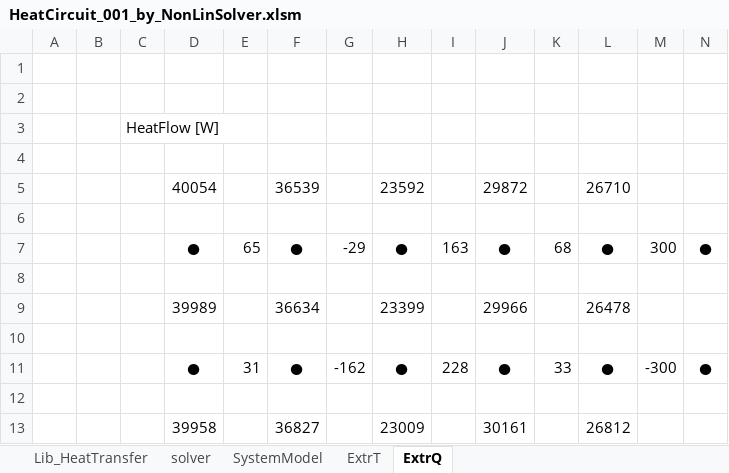
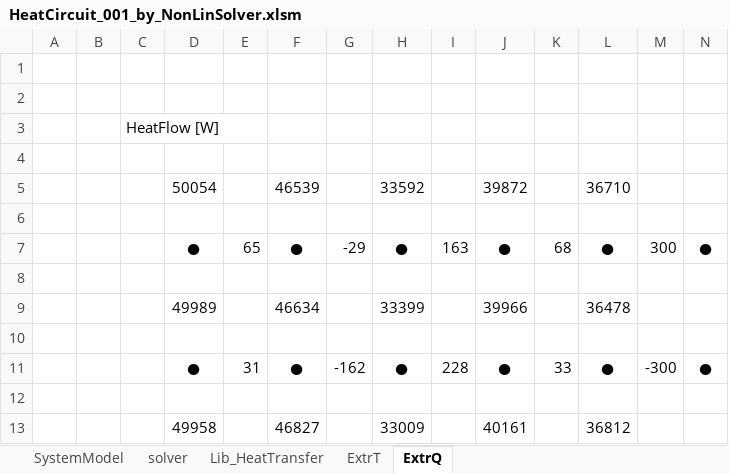
Before and after one commit to zeta-plusplus/VBAUtilities, an Excel workbook: numCalc/Examples/HeatCircuit_001_by_NonLinSolver.xlsm, sheet ExtrQ, drawn as a sheet; only a part is shown; values as stored, in another font and other column widths than the file's, no borders; conditional formats not drawn; removed rows and columns are numbered as before the commit, all else as after; rows hold the shown columns only; the diff names each change by its address in the sheet, - before the commit and + after, or states it on an @@ line.

```diff
--- a/numCalc/Examples/HeatCircuit_001_by_NonLinSolver.xlsm (sheet ExtrQ)
+++ b/numCalc/Examples/HeatCircuit_001_by_NonLinSolver.xlsm (sheet ExtrQ)
@@ sheet tab order changed: SystemModel | solver | Lib_HeatTransfer | ExtrT | ExtrQ @@
-row 5:  |  |  | 40054 |  | 36539 |  | 23592 |  | 29872 |  | 26710
+row 5:  |  |  | 50054 |  | 46539 |  | 33592 |  | 39872 |  | 36710
-row 9:  |  |  | 39989 |  | 36634 |  | 23399 |  | 29966 |  | 26478
+row 9:  |  |  | 49989 |  | 46634 |  | 33399 |  | 39966 |  | 36478
-row 13:  |  |  | 39958 |  | 36827 |  | 23009 |  | 30161 |  | 26812
+row 13:  |  |  | 49958 |  | 46827 |  | 33009 |  | 40161 |  | 36812
```
Also changed, not shown: sheet SystemModel, sheet ExtrT, sheet solver, 1 other file.
